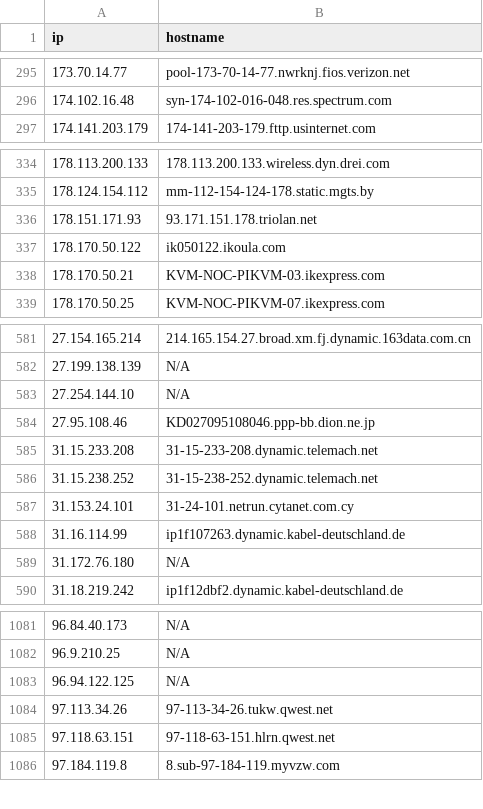
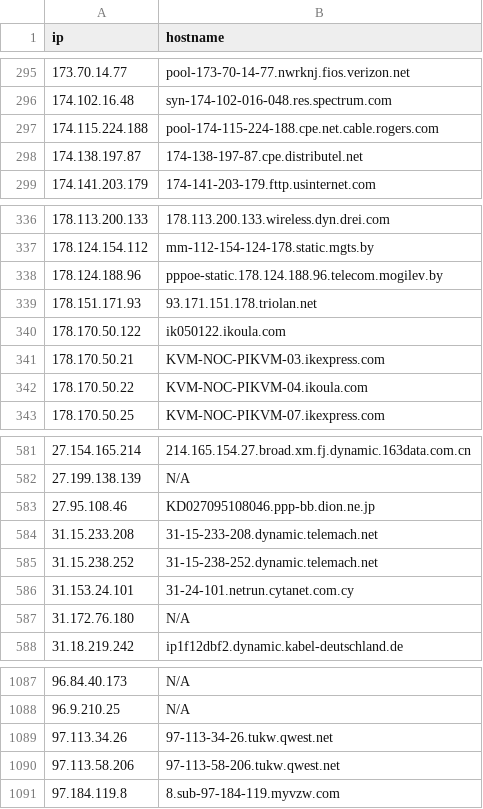
Before and after one commit to u5506878717-glitch/IP-KVM-IPs, a CSV file: kvm_iocs.csv, drawn as a sheet; only a part is shown, gaps mark what is left out; the diff covers the shown part only.

```diff
--- a/kvm_iocs.csv
+++ b/kvm_iocs.csv
@@ -296,2 +296,4 @@ ip,hostname
 174.102.16.48,syn-174-102-016-048.res.spectrum.com
+174.115.224.188,pool-174-115-224-188.cpe.net.cable.rogers.com
+174.138.197.87,174-138-197-87.cpe.distributel.net
 174.141.203.179,174-141-203-179.fttp.usinternet.com
@@ -335,2 +337,3 @@ ip,hostname
 178.124.154.112,mm-112-154-124-178.static.mgts.by
+178.124.188.96,pppoe-static.178.124.188.96.telecom.mogilev.by
 178.151.171.93,93.171.151.178.triolan.net
@@ -338,2 +341,3 @@ ip,hostname
 178.170.50.21,KVM-NOC-PIKVM-03.ikexpress.com
+178.170.50.22,KVM-NOC-PIKVM-04.ikoula.com
 178.170.50.25,KVM-NOC-PIKVM-07.ikexpress.com
@@ -582,3 +582,2 @@ ip,hostname
 27.199.138.139,N/A
-27.254.144.10,N/A
 27.95.108.46,KD027095108046.ppp-bb.dion.ne.jp
@@ -587,3 +586,2 @@ ip,hostname
 31.153.24.101,31-24-101.netrun.cytanet.com.cy
-31.16.114.99,ip1f107263.dynamic.kabel-deutschland.de
 31.172.76.180,N/A
@@ -1082,5 +1088,4 @@ ip,hostname
 96.9.210.25,N/A
-96.94.122.125,N/A
 97.113.34.26,97-113-34-26.tukw.qwest.net
-97.118.63.151,97-118-63-151.hlrn.qwest.net
+97.113.58.206,97-113-58-206.tukw.qwest.net
 97.184.119.8,8.sub-97-184-119.myvzw.com
```
Also changed, not shown: 16 added rows and 12 removed rows elsewhere in this file.
